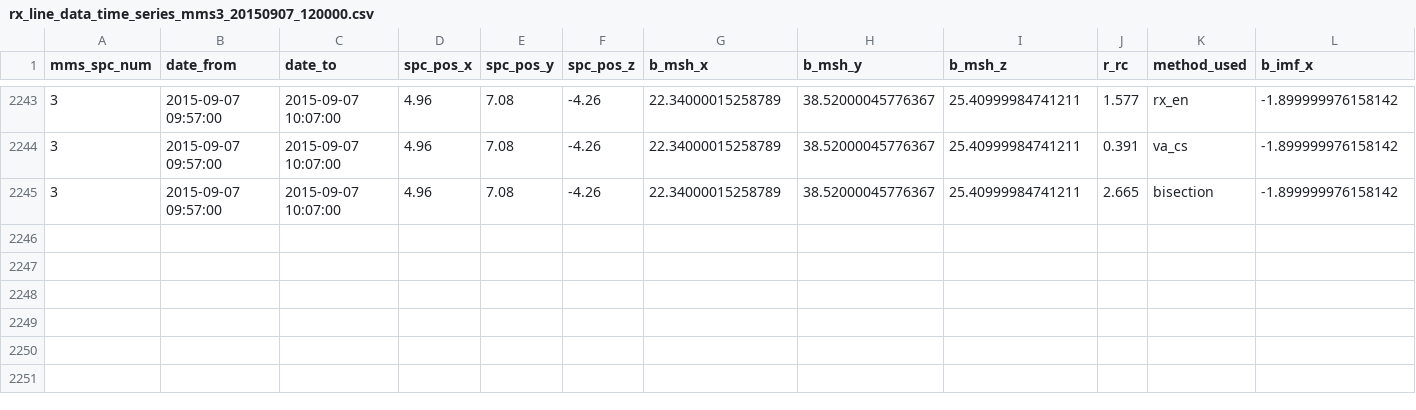
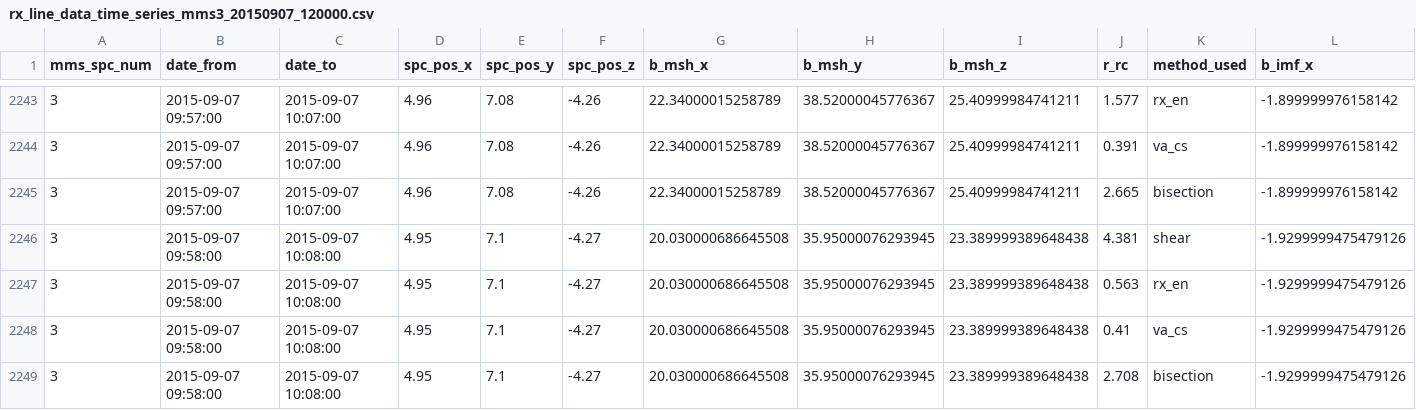
Before and after one commit to qudsiramiz/rcn, a CSV file: data/rx_d/time_series/rx_line_data_time_series_mms3_20150907_120000.csv, drawn as a sheet; only a part is shown, gaps mark what is left out; rows hold the shown columns only; the diff names each change by its address in the sheet, - before the commit and + after, or states it on an @@ line.

Commit message:
modified:   data/rx_d/time_series/rx_line_data_time_series_mms3_20150907_120000.csv

```diff
--- a/data/rx_d/time_series/rx_line_data_time_series_mms3_20150907_120000.csv
+++ b/data/rx_d/time_series/rx_line_data_time_series_mms3_20150907_120000.csv
+row 2246: 3 | 2015-09-07 09:58:00 | 2015-09-07 10:08:00 | 4.95 | 7.1 | -4.27 | 20.030000686645508 | 35.95000076293945 | 23.389999389648438 | 4.381 | shear | -1.9299999475479126
+row 2247: 3 | 2015-09-07 09:58:00 | 2015-09-07 10:08:00 | 4.95 | 7.1 | -4.27 | 20.030000686645508 | 35.95000076293945 | 23.389999389648438 | 0.563 | rx_en | -1.9299999475479126
+row 2248: 3 | 2015-09-07 09:58:00 | 2015-09-07 10:08:00 | 4.95 | 7.1 | -4.27 | 20.030000686645508 | 35.95000076293945 | 23.389999389648438 | 0.41 | va_cs | -1.9299999475479126
+row 2249: 3 | 2015-09-07 09:58:00 | 2015-09-07 10:08:00 | 4.95 | 7.1 | -4.27 | 20.030000686645508 | 35.95000076293945 | 23.389999389648438 | 2.708 | bisection | -1.9299999475479126
```
